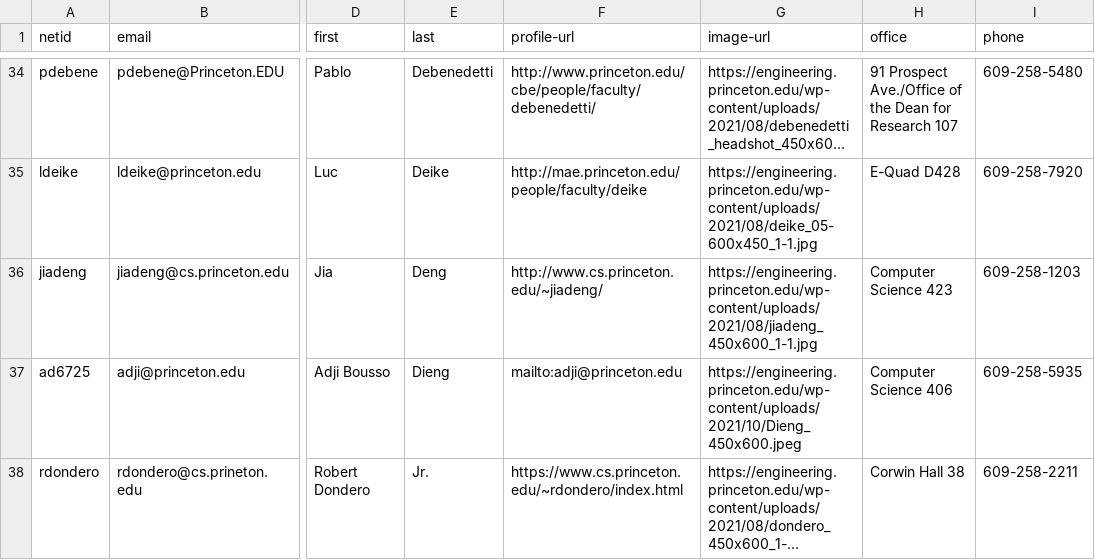
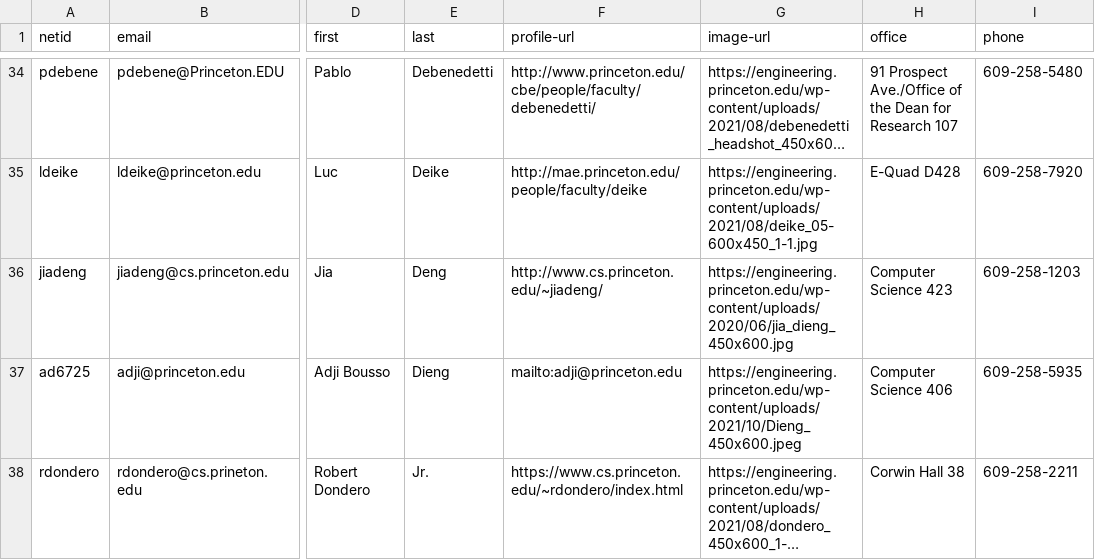
Before and after one commit to jlumbroso/princeton-scraper-seas-faculty, a CSV file: feeds/index.csv, drawn as a sheet; only a part is shown, gaps mark what is left out; long unchanged cells end in …; the diff covers the shown part only; the diff names each change by its address in the sheet, - before the commit and + after, or states it on an @@ line.

```diff
--- a/feeds/index.csv
+++ b/feeds/index.csv
-G36 (image-url): https://engineering.princeton.edu/wp-content/uploads/2021/08/jiadeng_450x600_1-1.jpg
+G36 (image-url): https://engineering.princeton.edu/wp-content/uploads/2020/06/jia_dieng_450x600.jpg
```
Also changed, not shown: 1 removed row and 3 edited cells elsewhere in this file, 1 other file.
